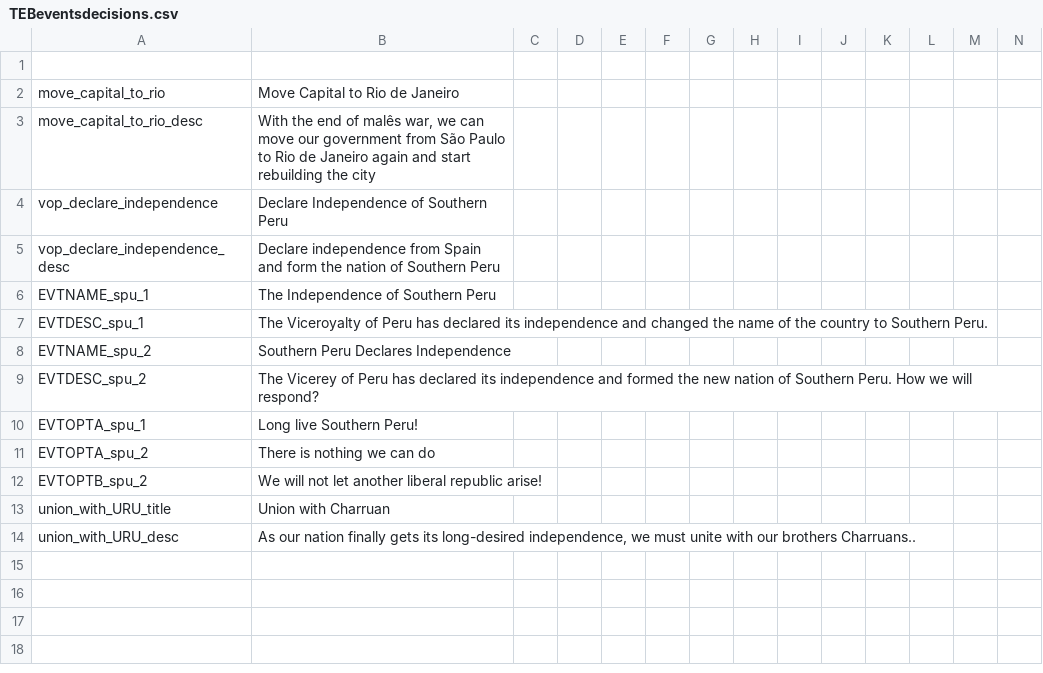
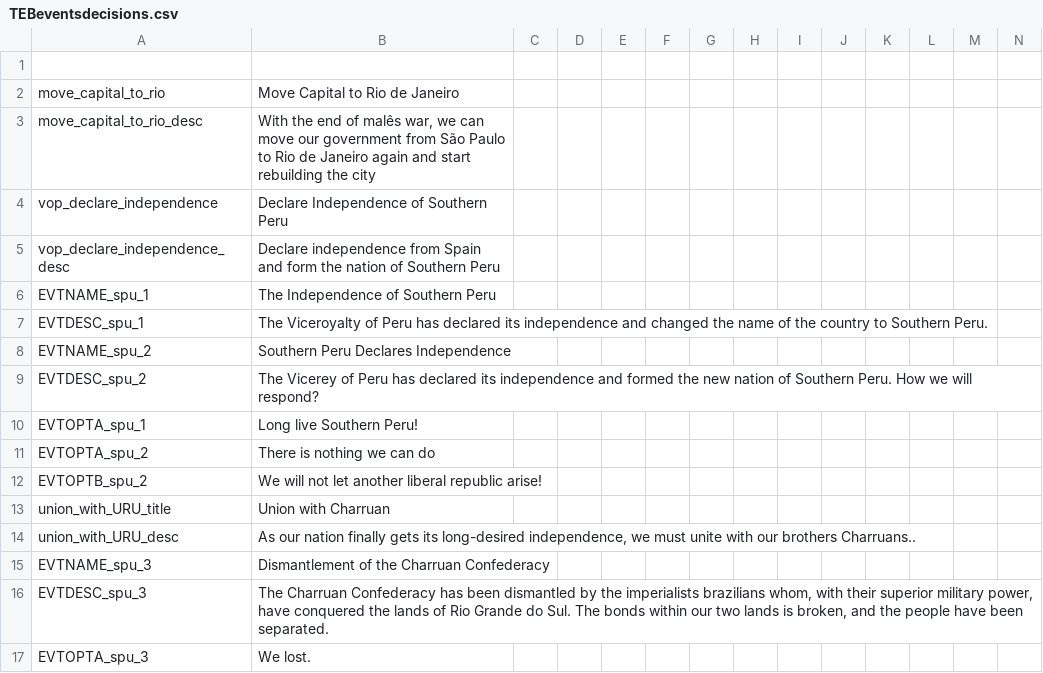
Before and after one commit to marselosgcc/The-Eastern-Brotherhood-Mod, a CSV file: TEB/localisation/TEBeventsdecisions.csv, drawn as a sheet; only a part is shown; rows hold the shown columns only; the diff names each change by its address in the sheet, - before the commit and + after, or states it on an @@ line.

Commit message:
Perda de core dos Charruas
AAAAAAAA

```diff
--- a/TEB/localisation/TEBeventsdecisions.csv
+++ b/TEB/localisation/TEBeventsdecisions.csv
+row 15: EVTNAME_spu_3 | Dismantlement of the Charruan Confederacy
+row 16: EVTDESC_spu_3 | The Charruan Confederacy has been dismantled by the imperialists brazilians whom, with their superior military power, have conquered the lands of Rio Grande do Sul. The bonds within our two lands is broken, and the people have been separated.
+row 17: EVTOPTA_spu_3 | We lost.
```
Also changed, not shown: 7 other files.
